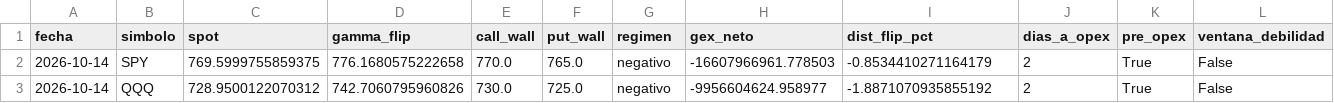
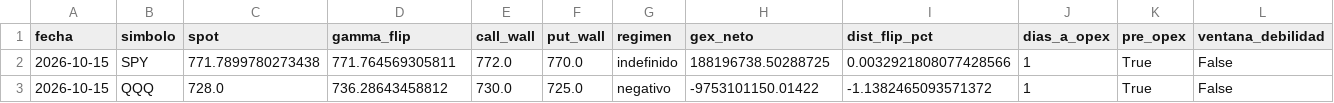
Before and after one commit to Oaragunde/vxn-feed, a CSV file: gex/gamma_levels.csv, drawn as a sheet.

```diff
--- a/gex/gamma_levels.csv
+++ b/gex/gamma_levels.csv
@@ -1,3 +1,3 @@
 fecha,simbolo,spot,gamma_flip,call_wall,put_wall,regimen,gex_neto,dist_flip_pct,dias_a_opex,pre_opex,ventana_debilidad
-2026-10-14,SPY,769.5999755859375,776.1680575222658,770.0,765.0,negativo,-16607966961.778503,-0.8534410271164179,2,True,False
-2026-10-14,QQQ,728.9500122070312,742.7060795960826,730.0,725.0,negativo,-9956604624.958977,-1.8871070935855192,2,True,False
+2026-10-15,SPY,771.7899780273438,771.764569305811,772.0,770.0,indefinido,188196738.50288725,0.0032921808077428566,1,True,False
+2026-10-15,QQQ,728.0,736.28643458812,730.0,725.0,negativo,-9753101150.01422,-1.1382465093571372,1,True,False
```
Also changed, not shown: gex/gex_history.csv, 2 other files.
